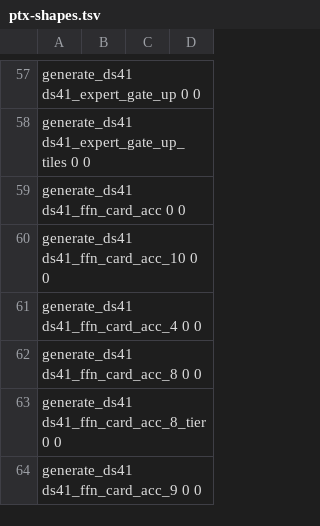
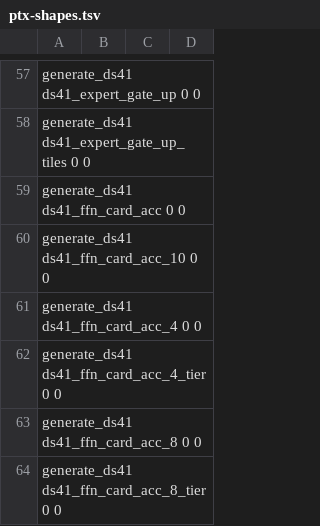
Before and after one commit to Burntgogi/bloomery, a TSV file: tools/ref/ptx-shapes.tsv, drawn as a sheet; only a part is shown, gaps mark what is left out; the shorter side is filled out with more unchanged rows.

```diff
--- a/tools/ref/ptx-shapes.tsv
+++ b/tools/ref/ptx-shapes.tsv
@@ -61,2 +61,3 @@ generate_ds41   ds41_ffn_card_acc_10                     0           0
 generate_ds41   ds41_ffn_card_acc_4                      0           0
+generate_ds41   ds41_ffn_card_acc_4_tier                 0           0
 generate_ds41   ds41_ffn_card_acc_8                      0           0
```
Also changed, not shown: tools/ref/ptx-shapes/sm_121-cc12.1.tsv, tools/ref/ptx-shapes/sm_121a-cc12.1.tsv, 5 other files.
